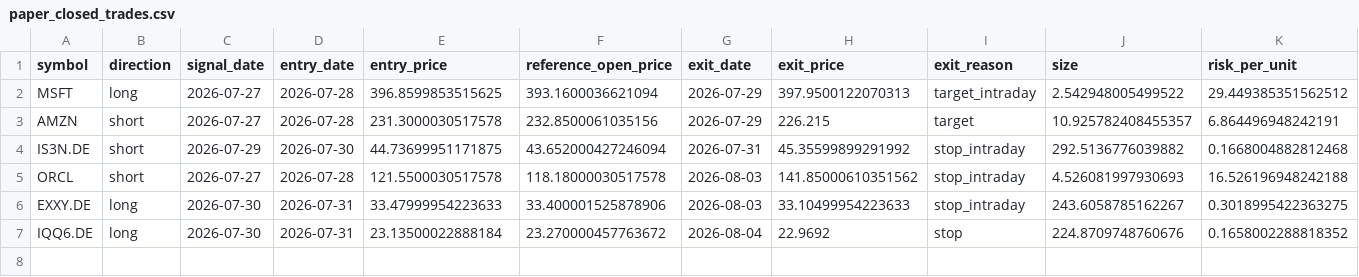
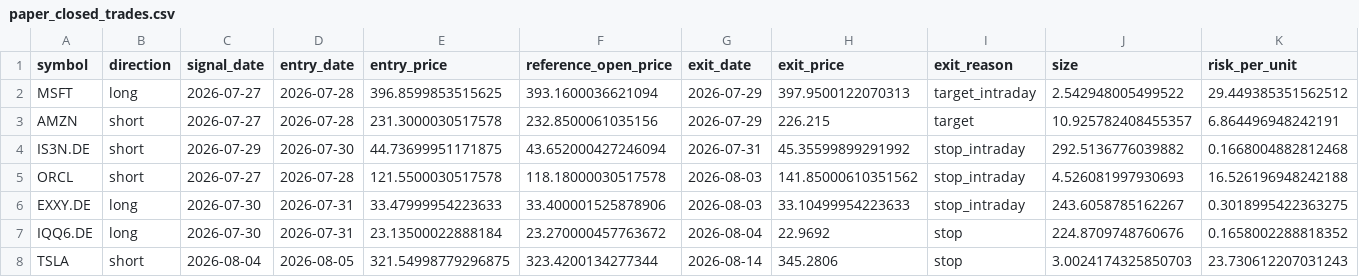
Before and after one commit to rafamarino04/portfolio-manager, a CSV file: data/paper_closed_trades.csv, drawn as a sheet; only a part is shown; rows hold the shown columns only; the diff names each change by its address in the sheet, - before the commit and + after, or states it on an @@ line.

```diff
--- a/data/paper_closed_trades.csv
+++ b/data/paper_closed_trades.csv
+row 8: TSLA | short | 2026-08-04 | 2026-08-05 | 321.54998779296875 | 323.4200134277344 | 2026-08-14 | 345.2806 | stop | 3.0024174325850703 | 23.730612207031243
```
Also changed, not shown: data/paper_open_positions.csv, 1 other file.
